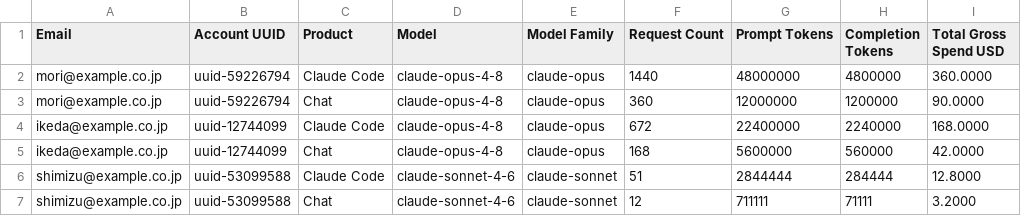
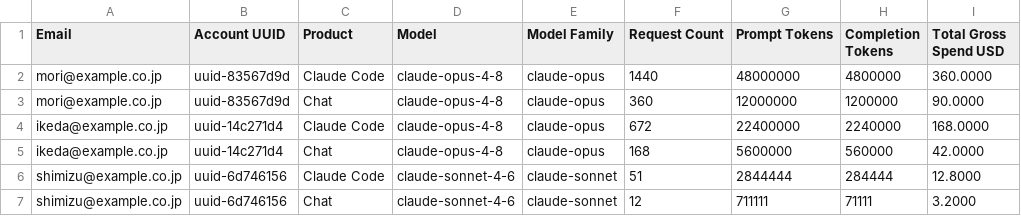
Before and after one commit to namikawa/claude-team-cost-optimizer, a CSV file: examples/input/org-b/spend/spend_2026-05.csv, drawn as a sheet; only a part is shown; the diff names each change by its address in the sheet, - before the commit and + after, or states it on an @@ line.

```diff
--- a/examples/input/org-b/spend/spend_2026-05.csv
+++ b/examples/input/org-b/spend/spend_2026-05.csv
-B2:B3 (Account UUID): uuid-59226794
+B2:B3 (Account UUID): uuid-83567d9d
-B4:B5 (Account UUID): uuid-12744099
+B4:B5 (Account UUID): uuid-14c271d4
-B6:B7 (Account UUID): uuid-53099588
+B6:B7 (Account UUID): uuid-6d746156
```
Also changed, not shown: examples/input/org-a/spend/spend_2026-05.csv, examples/input/org-a/spend/spend_2026-06.csv, 9 other files.
